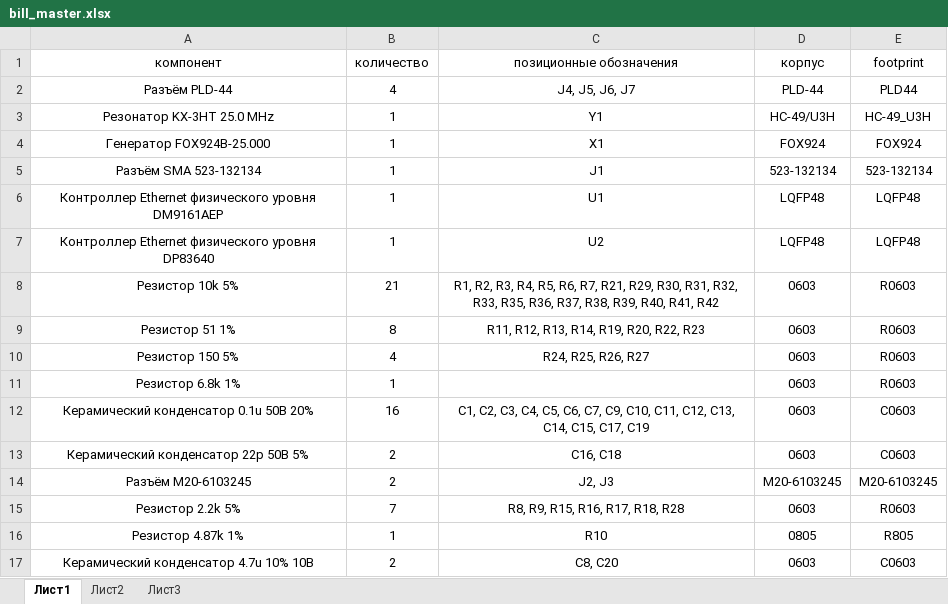
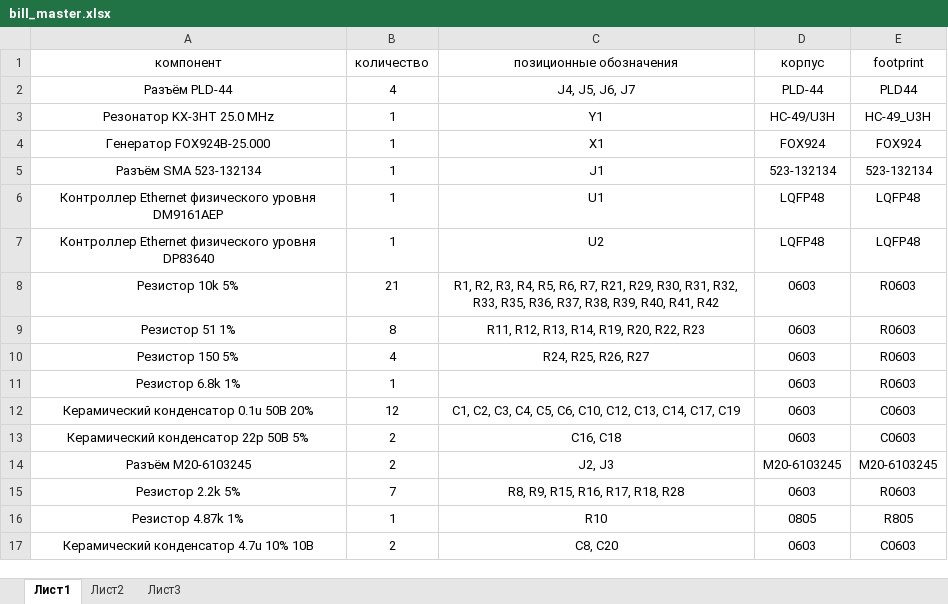
Before and after one commit to korrav/circuitOfEmmiter_control, an Excel workbook: bill_master.xlsx, sheet Лист1, drawn as a sheet; values as stored, in another font and other column widths than the file's, no borders; the diff names each change by its address in the sheet, - before the commit and + after, or states it on an @@ line.

```diff
--- a/bill_master.xlsx (sheet Лист1)
+++ b/bill_master.xlsx (sheet Лист1)
-B12 (количество): 16
+B12 (количество): 12
-C12 (позиционные обозначения): …C5, C6, C7, C9, C10, C11, C12, C13, C14, C15, C17, C19
+C12 (позиционные обозначения): …C5, C6, C10, C12, C13, C14, C17, C19
```
Also changed, not shown: 4 other files.
